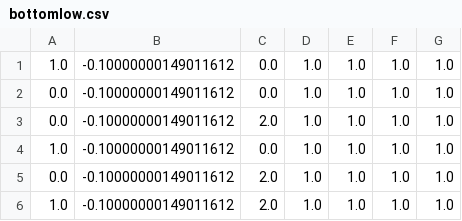
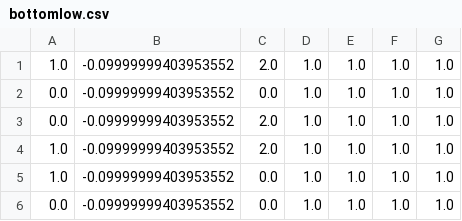
Before and after one commit to oldkentuckymark/blob, a CSV file: data/meshes/bottomlow.csv, drawn as a sheet.

```diff
--- a/data/meshes/bottomlow.csv
+++ b/data/meshes/bottomlow.csv
@@ -1,6 +1,6 @@
-1.0,-0.10000000149011612,0.0,1.0,1.0,1.0,1.0
-0.0,-0.10000000149011612,0.0,1.0,1.0,1.0,1.0
-0.0,-0.10000000149011612,2.0,1.0,1.0,1.0,1.0
-1.0,-0.10000000149011612,0.0,1.0,1.0,1.0,1.0
-0.0,-0.10000000149011612,2.0,1.0,1.0,1.0,1.0
-1.0,-0.10000000149011612,2.0,1.0,1.0,1.0,1.0
+1.0,-0.09999999403953552,2.0,1.0,1.0,1.0,1.0
+0.0,-0.09999999403953552,0.0,1.0,1.0,1.0,1.0
+0.0,-0.09999999403953552,2.0,1.0,1.0,1.0,1.0
+1.0,-0.09999999403953552,2.0,1.0,1.0,1.0,1.0
+1.0,-0.09999999403953552,0.0,1.0,1.0,1.0,1.0
+0.0,-0.09999999403953552,0.0,1.0,1.0,1.0,1.0
```
Also changed, not shown: data/meshes/backlow.csv, data/meshes/frontlow.csv, 19 other files.
